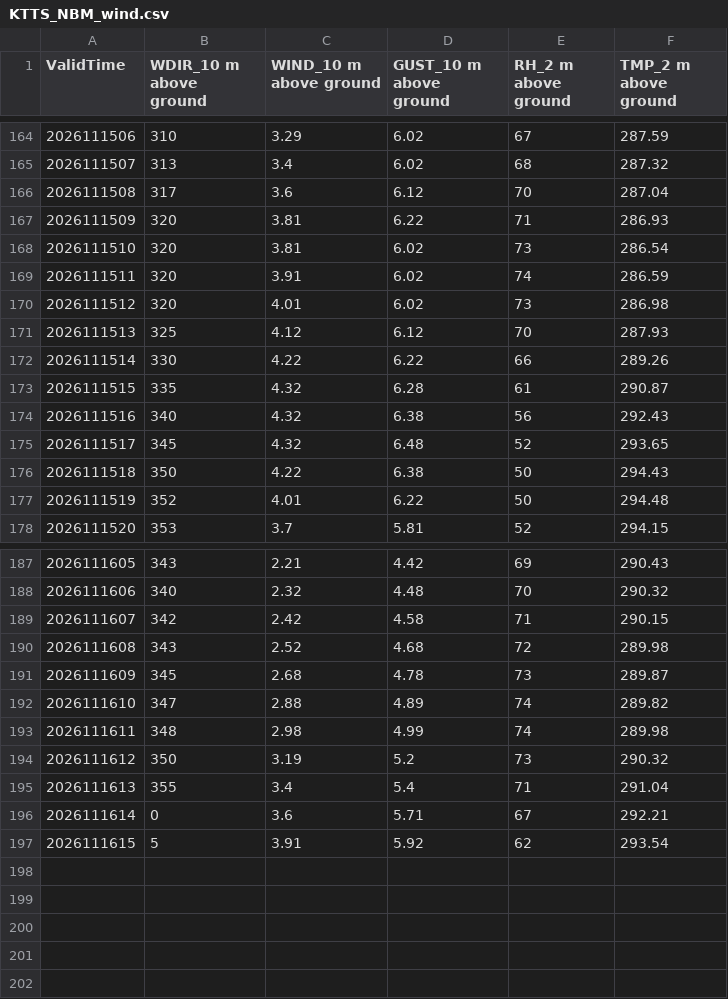
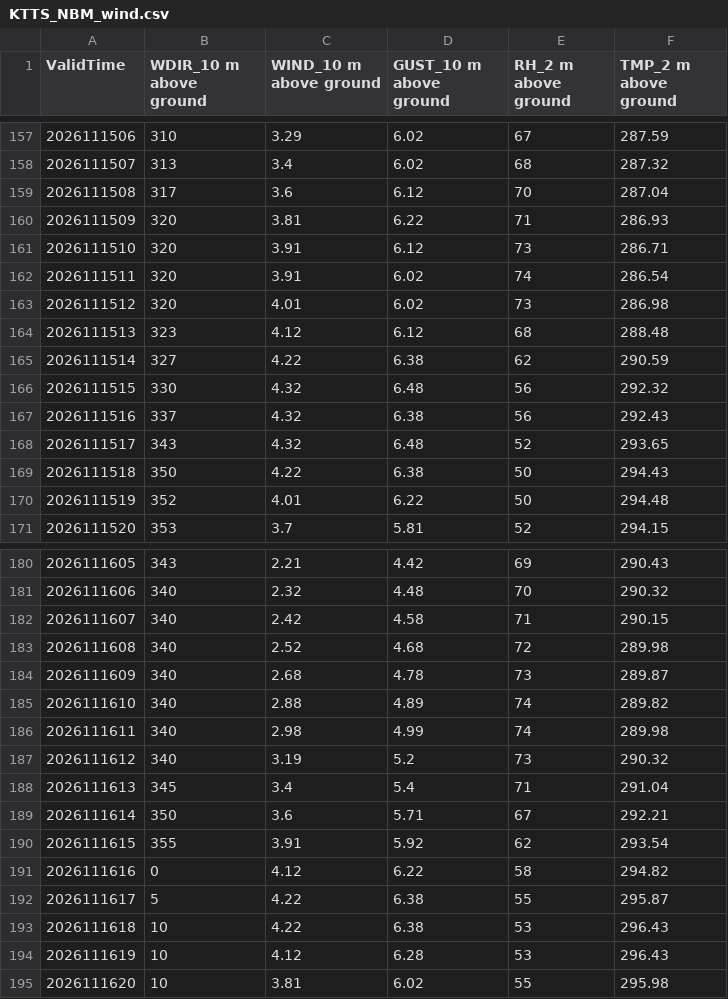
Before and after one commit to cyclonecizek/SLFWeather, a CSV file: docs/data/KTTS_NBM_wind.csv, drawn as a sheet; only a part is shown, gaps mark what is left out; the diff covers the shown part only.

```diff
--- a/docs/data/KTTS_NBM_wind.csv
+++ b/docs/data/KTTS_NBM_wind.csv
@@ -167,10 +160,10 @@ ValidTime,WDIR_10 m above ground,WIND_10 m above ground,GUST_10 m above ground,R
 2026111509,320,3.81,6.22,71,286.93
-2026111510,320,3.81,6.02,73,286.54
-2026111511,320,3.91,6.02,74,286.59
+2026111510,320,3.91,6.12,73,286.71
+2026111511,320,3.91,6.02,74,286.54
 2026111512,320,4.01,6.02,73,286.98
-2026111513,325,4.12,6.12,70,287.93
-2026111514,330,4.22,6.22,66,289.26
-2026111515,335,4.32,6.28,61,290.87
-2026111516,340,4.32,6.38,56,292.43
-2026111517,345,4.32,6.48,52,293.65
+2026111513,323,4.12,6.12,68,288.48
+2026111514,327,4.22,6.38,62,290.59
+2026111515,330,4.32,6.48,56,292.32
+2026111516,337,4.32,6.38,56,292.43
+2026111517,343,4.32,6.48,52,293.65
 2026111518,350,4.22,6.38,50,294.43
@@ -188,10 +181,15 @@ ValidTime,WDIR_10 m above ground,WIND_10 m above ground,GUST_10 m above ground,R
 2026111606,340,2.32,4.48,70,290.32
-2026111607,342,2.42,4.58,71,290.15
-2026111608,343,2.52,4.68,72,289.98
-2026111609,345,2.68,4.78,73,289.87
-2026111610,347,2.88,4.89,74,289.82
-2026111611,348,2.98,4.99,74,289.98
-2026111612,350,3.19,5.2,73,290.32
-2026111613,355,3.4,5.4,71,291.04
-2026111614,0,3.6,5.71,67,292.21
-2026111615,5,3.91,5.92,62,293.54
+2026111607,340,2.42,4.58,71,290.15
+2026111608,340,2.52,4.68,72,289.98
+2026111609,340,2.68,4.78,73,289.87
+2026111610,340,2.88,4.89,74,289.82
+2026111611,340,2.98,4.99,74,289.98
+2026111612,340,3.19,5.2,73,290.32
+2026111613,345,3.4,5.4,71,291.04
+2026111614,350,3.6,5.71,67,292.21
+2026111615,355,3.91,5.92,62,293.54
+2026111616,0,4.12,6.22,58,294.82
+2026111617,5,4.22,6.38,55,295.87
+2026111618,10,4.22,6.38,53,296.43
+2026111619,10,4.12,6.28,53,296.43
+2026111620,10,3.81,6.02,55,295.98
```
Also changed, not shown: 7 removed rows and 87 edited cells elsewhere in this file, docs/data/GFS_upper_air_KTTS.csv, docs/data/KTTS_ENS_wind.csv, 13 other files.
